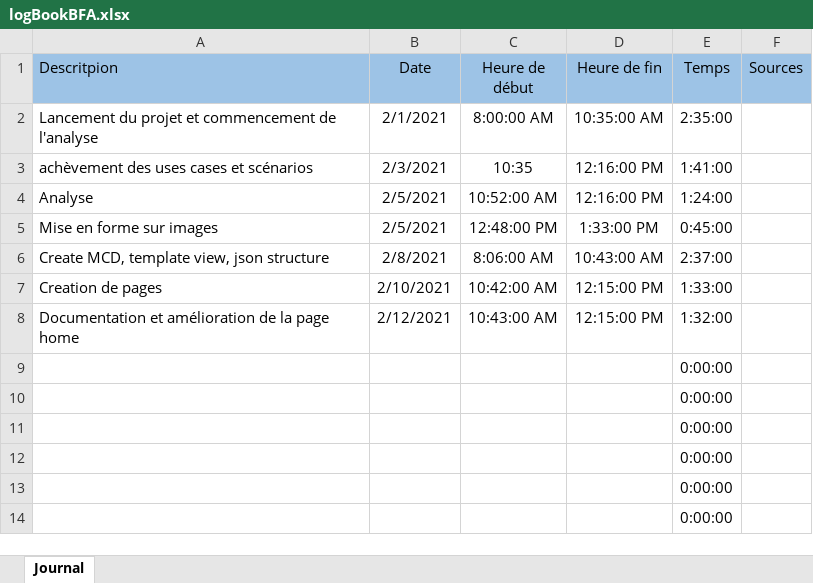
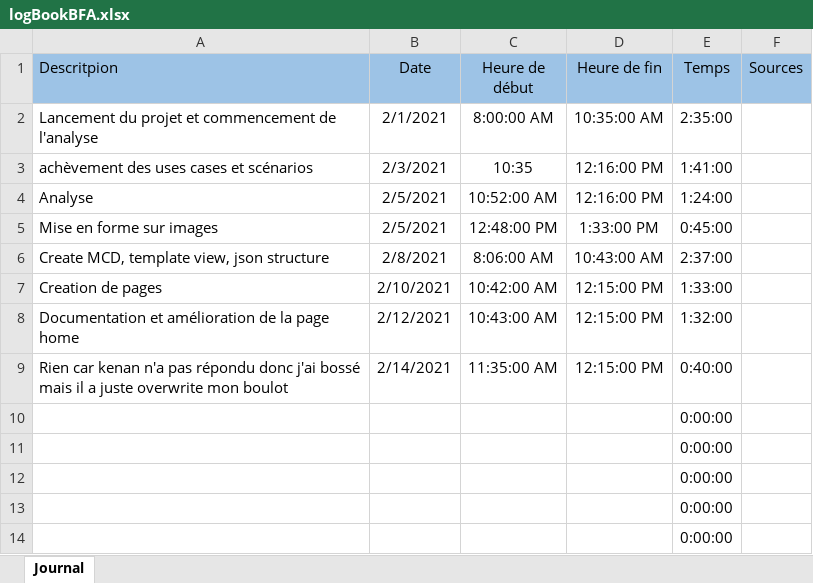
Before and after one commit to Mondotosz/Web-Observation, an Excel workbook: doc/logBook/logBookBFA.xlsx, sheet Journal, drawn as a sheet; only a part is shown; values as stored, in another font and other column widths than the file's, no borders; table styles not drawn; removed rows and columns are numbered as before the commit, all else as after; the diff names each change by its address in the sheet, - before the commit and + after, or states it on an @@ line.

Commit message:
Update logBookBFA.xlsx

```diff
--- a/doc/logBook/logBookBFA.xlsx (sheet Journal)
+++ b/doc/logBook/logBookBFA.xlsx (sheet Journal)
-row 9:  |  |  |  | 0:00:00
+row 9: Rien car kenan n'a pas répondu donc j'ai bossé mais il a juste overwrite mon boulot | 2/14/2021 | 11:35:00 AM | 12:15:00 PM | 0:40:00
```
